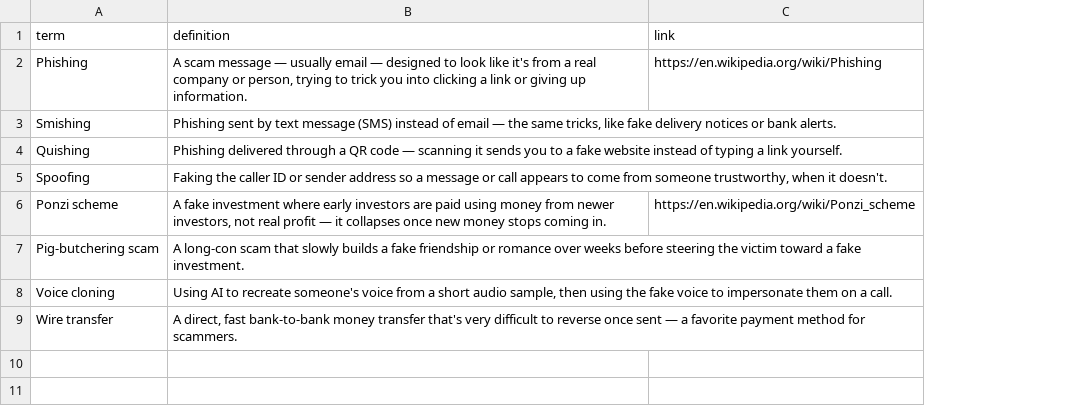
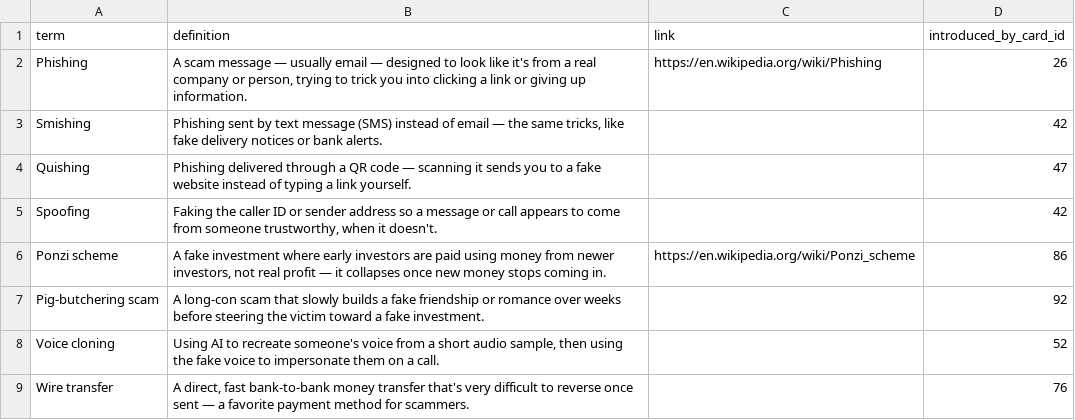
Before and after one commit to yaaddi-courses/scam-fraud-recognition, a CSV file: source/glossary.csv, drawn as a sheet; the diff names each change by its address in the sheet, - before the commit and + after, or states it on an @@ line.

Commit message:
Back-fill glossary term ledger (introduced_by_card_id)
Deterministic mapping of every clean glossary term to its true first
teaching card; no exercise-only terms in this course. Course stays at 1.0.0.

```diff
--- a/source/glossary.csv
+++ b/source/glossary.csv
+column D (introduced_by_card_id), rows 2-9: 26 | 42 | 47 | 42 | 86 | 92 | 52 | 76
```
Also changed, not shown: 1 other file.
